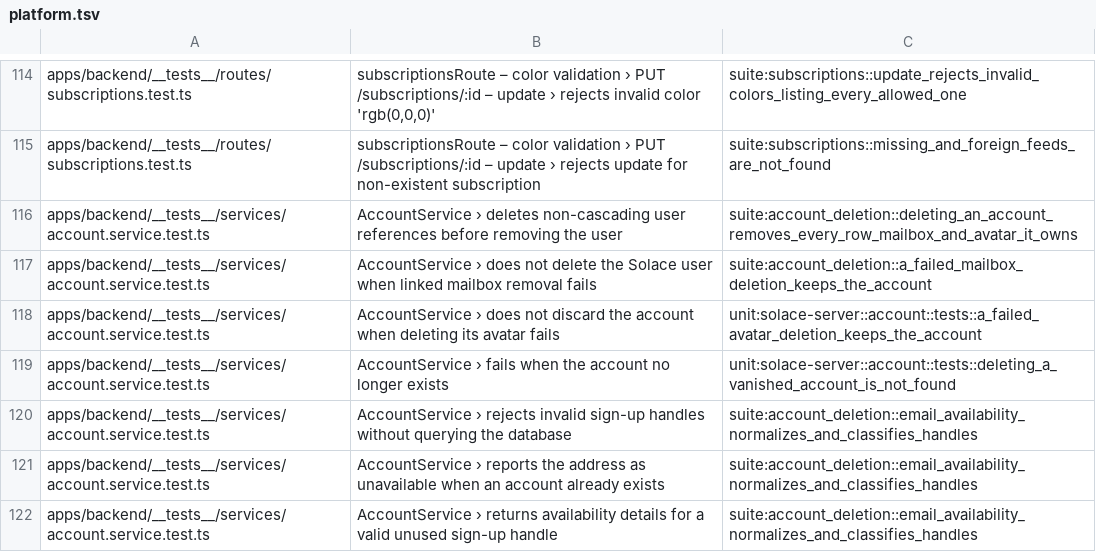
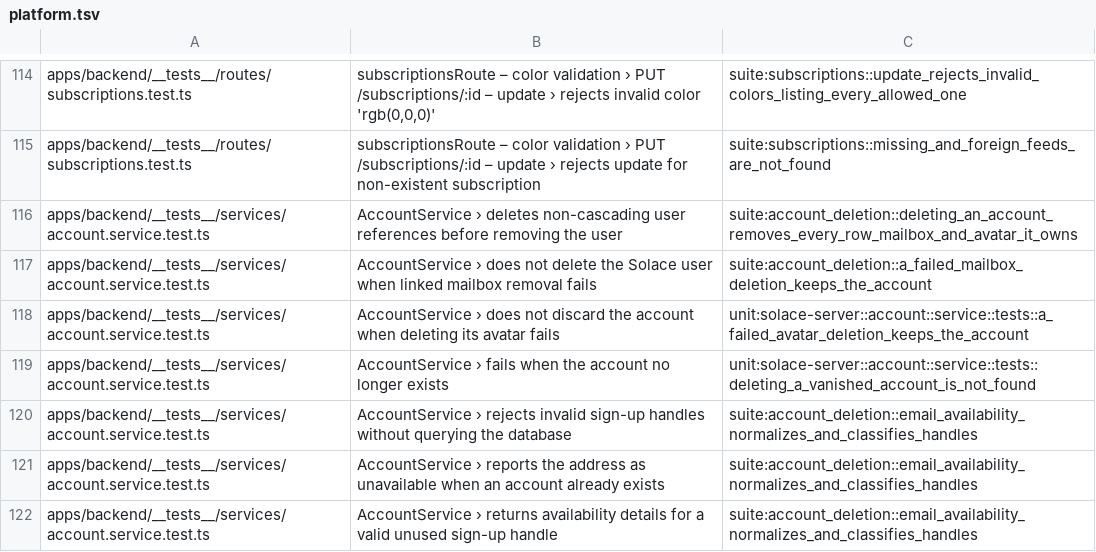
Before and after one commit to IIRoan/rocal, a TSV file: crates/solace-api-tests/jest/platform.tsv, drawn as a sheet; only a part is shown, gaps mark what is left out.

```diff
--- a/crates/solace-api-tests/jest/platform.tsv
+++ b/crates/solace-api-tests/jest/platform.tsv
@@ -117,4 +117,4 @@ apps/backend/__tests__/services/account.service.test.ts	AccountService › delet
 apps/backend/__tests__/services/account.service.test.ts	AccountService › does not delete the Solace user when linked mailbox removal fails	suite:account_deletion::a_failed_mailbox_deletion_keeps_the_account
-apps/backend/__tests__/services/account.service.test.ts	AccountService › does not discard the account when deleting its avatar fails	unit:solace-server::account::tests::a_failed_avatar_deletion_keeps_the_account
-apps/backend/__tests__/services/account.service.test.ts	AccountService › fails when the account no longer exists	unit:solace-server::account::tests::deleting_a_vanished_account_is_not_found
+apps/backend/__tests__/services/account.service.test.ts	AccountService › does not discard the account when deleting its avatar fails	unit:solace-server::account::service::tests::a_failed_avatar_deletion_keeps_the_account
+apps/backend/__tests__/services/account.service.test.ts	AccountService › fails when the account no longer exists	unit:solace-server::account::service::tests::deleting_a_vanished_account_is_not_found
 apps/backend/__tests__/services/account.service.test.ts	AccountService › rejects invalid sign-up handles without querying the database	suite:account_deletion::email_availability_normalizes_and_classifies_handles
```
Also changed, not shown: crates/solace-api-tests/jest/auth.tsv, 7 other files.
